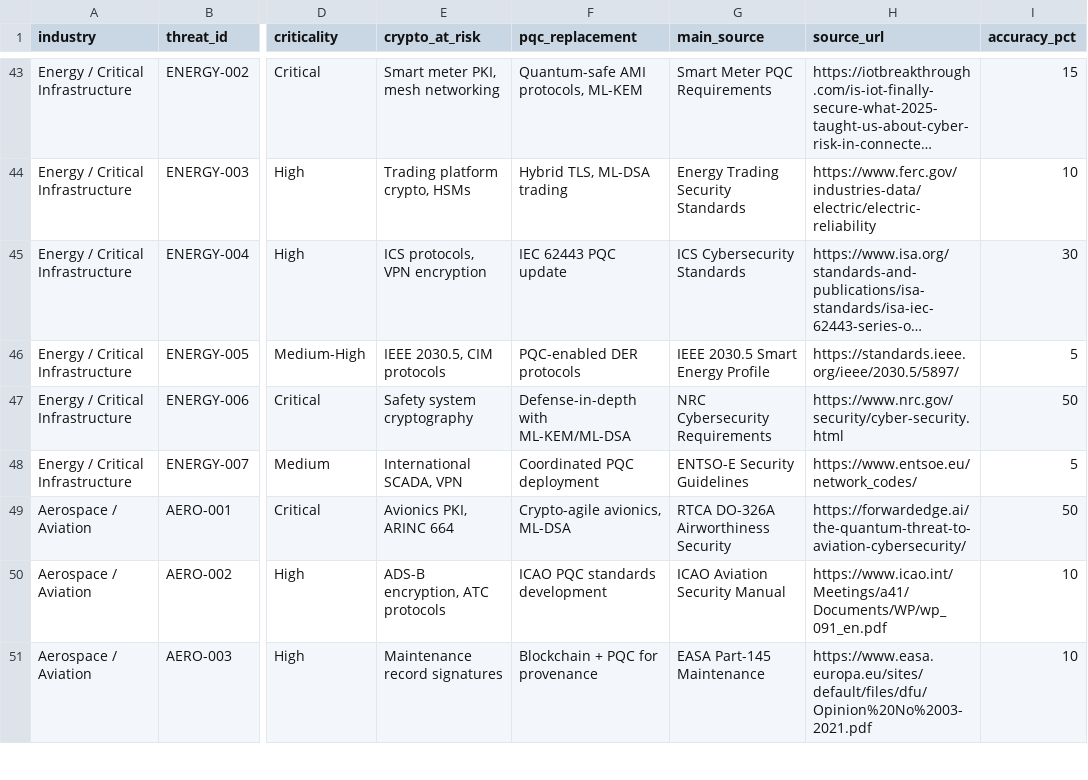
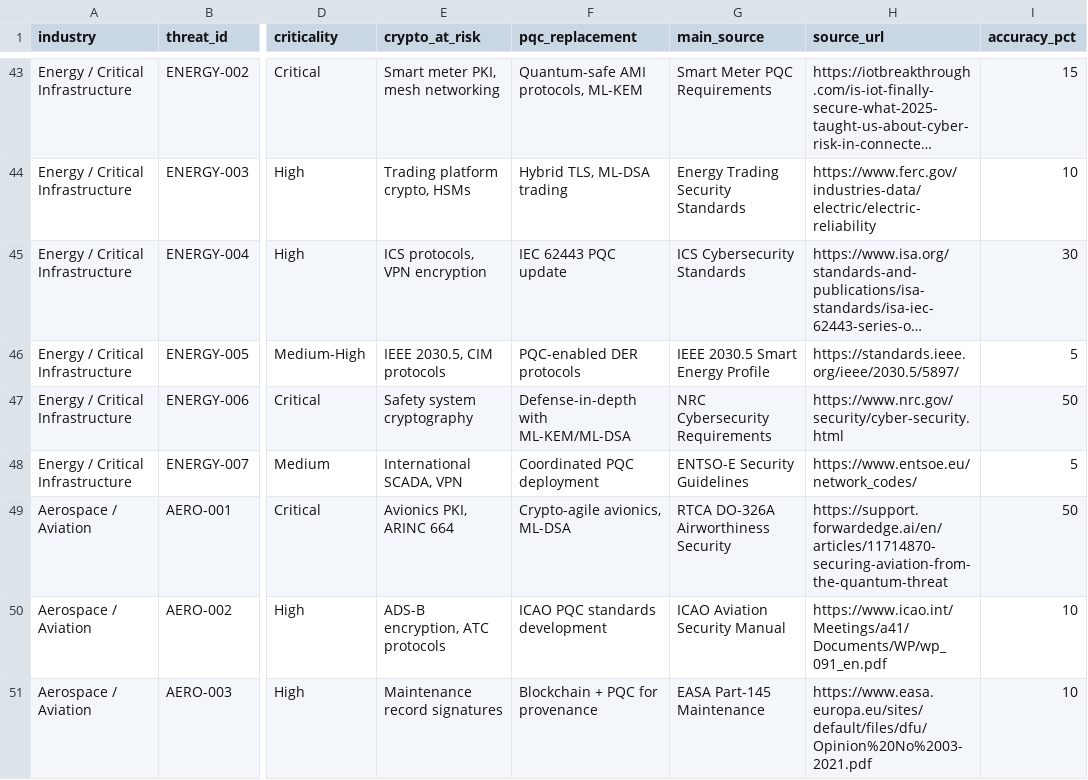
Before and after one commit to pqctoday/pqc-timeline-app, a CSV file: src/data/quantum_threats_hsm_industries_01062026.csv, drawn as a sheet; only a part is shown, gaps mark what is left out; long unchanged cells end in …; the diff names each change by its address in the sheet, - before the commit and + after, or states it on an @@ line.

Commit message:
Update AERO-001 URL to specific support article

```diff
--- a/src/data/quantum_threats_hsm_industries_01062026.csv
+++ b/src/data/quantum_threats_hsm_industries_01062026.csv
-H49 (source_url): https://forwardedge.ai/the-quantum-threat-to-aviation-cybersecurity/
+H49 (source_url): https://support.forwardedge.ai/en/articles/11714870-securing-aviation-from-the-quantum-threat
```
